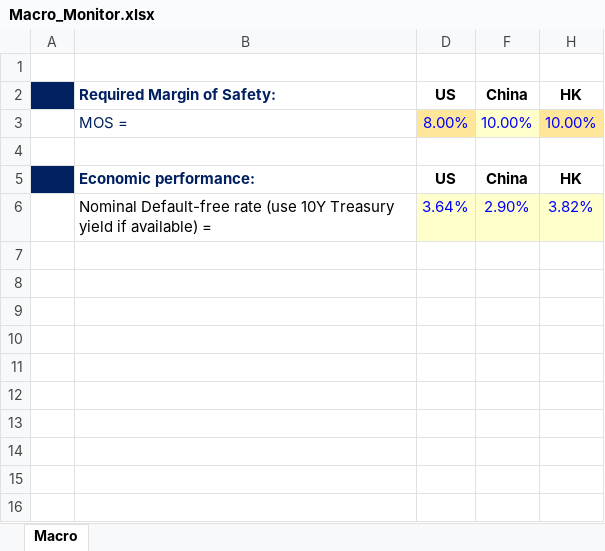
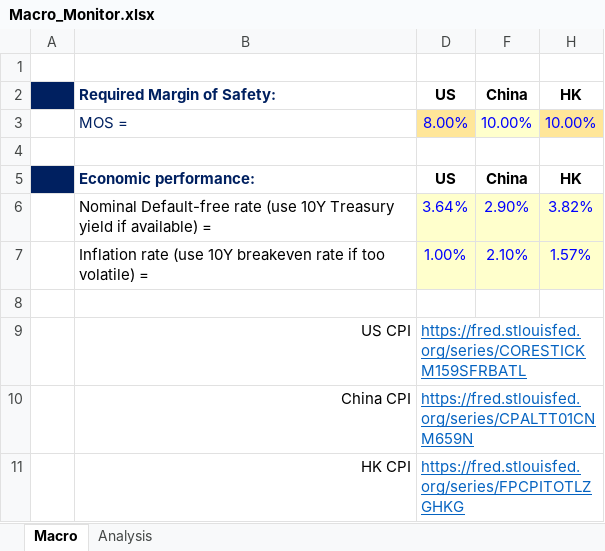
Before and after one commit to JerryChenz/Invest_Proc_v2, an Excel workbook: financial_models/Opportunities/Monitor/Macro_Monitor.xlsx, sheet Macro, drawn as a sheet; values as stored, in another font and other column widths than the file's, no borders; the diff names each change by its address in the sheet, - before the commit and + after, or states it on an @@ line.

```diff
--- a/financial_models/Opportunities/Monitor/Macro_Monitor.xlsx (sheet Macro)
+++ b/financial_models/Opportunities/Monitor/Macro_Monitor.xlsx (sheet Macro)
+sheet tab: Analysis
+row 7:  | Inflation rate (use 10Y breakeven rate if too volatile) = | 1.00% | 2.10% | 1.57%
+row 8: (empty)
+row 9:  | US CPI | https://fred.stlouisfed.org/series/CORESTICKM159SFRBATL
+row 10:  | China CPI | https://fred.stlouisfed.org/series/CPALTT01CNM659N
+row 11:  | HK CPI | https://fred.stlouisfed.org/series/FPCPITOTLZGHKG
```
Also changed, not shown: financial_models/Opportunities/Monitor/Portfolio_Monitor.xlsx, 2 other files.
